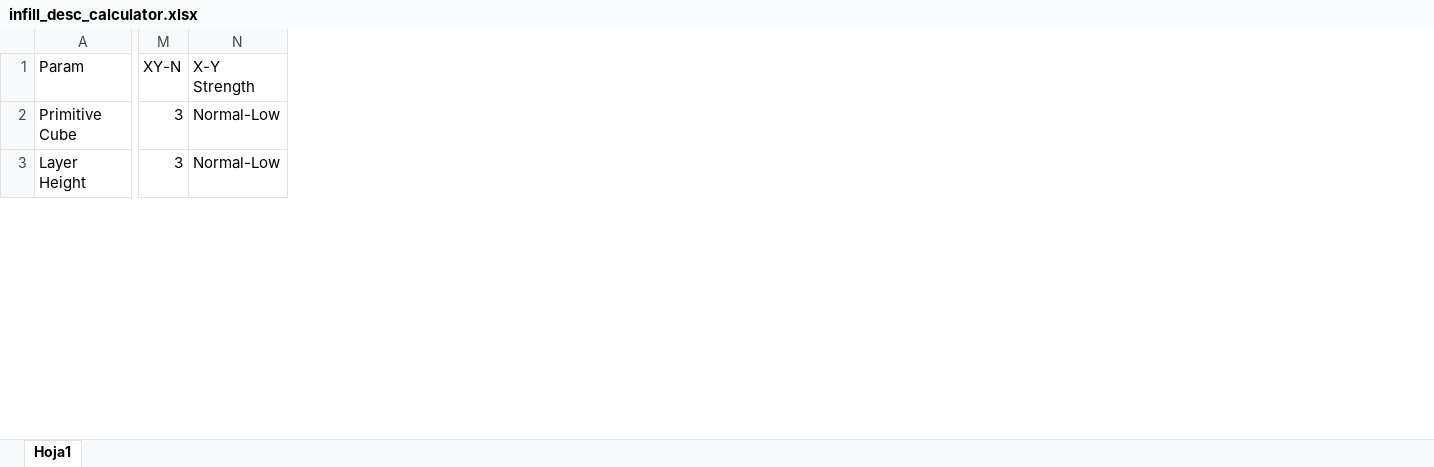
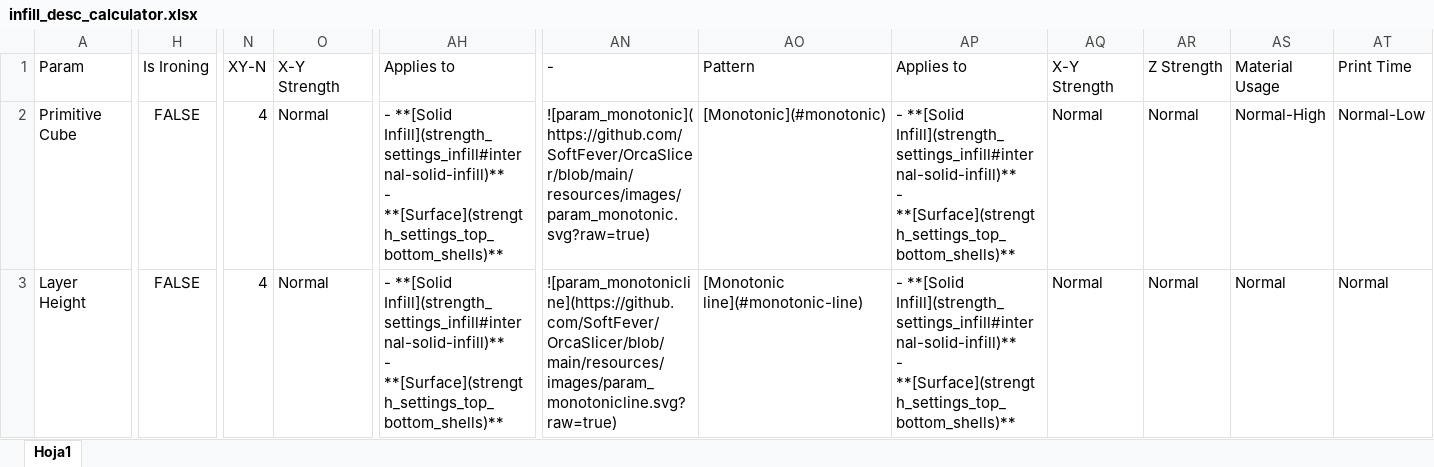
Before and after one commit to raddy100/OrcaSlicer, an Excel workbook: doc/print_settings/strength/infill_desc_calculator.xlsx, sheet Hoja1, drawn as a sheet; only a part is shown, gaps mark what is left out; values as stored, in another font and other column widths than the file's, no borders; conditional formats and table styles not drawn; addresses are those after the commit; ↵ is a line break in a cell; the diff covers the shown part only; the diff names each change by its address in the sheet, - before the commit and + after, or states it on an @@ line.

Commit message:
Wiki Update 11 - Strength (#10369)
* Create Patterns specific wiki

* Fix typos in installation instructions

Corrected the winget flag from --exact to -e and removed an extraneous backtick from the Mac xattr command in the README installation instructions.

* Improve README formatting and clarity

* Calibration Flow Ratio Yolo Archimedean cords

Co-Authored-By: MxBrnr <142743732+MxBrnr@users.noreply.github.com>

* redirection/tab.cpp section

* Missing Frequent

* remove auto-cooling

* remove thumbnails

* seam pointers

* walls

* infill

* Image standarization

* Fix broken internal links

* Add reference note to Arachne wall generator docs

* OrcaSlicer std

* PrusaSlicer std

* 2d-lateral xlsx

* vertical patterns

* Redirections fix

* Update speed_settings_overhang_speed.md

* Fix to action

* FlowRate

Co-Authored-By: MxBrnr <142743732+MxBrnr@users.noreply.github.com>

* Top Bottom Shells

* advanced strength

* Action fix

* Update How-to-wiki.md

* Home.md icons and reorganize sections

* Home Icons fix

* Update cornering-calib.md

* Update strength_settings_infill.md

* Update Auxiliary-fan.md

Co-Authored-By: Fisheye_3D <78997080+fisheye3d@users.noreply.github.com>

* Add warning about wiki maintenance status

```diff
--- a/doc/print_settings/strength/infill_desc_calculator.xlsx (sheet Hoja1)
+++ b/doc/print_settings/strength/infill_desc_calculator.xlsx (sheet Hoja1)
+column H (Is Ironing), rows 2-3: FALSE | FALSE
+column AH (Applies to), rows 2-3: - **[Solid Infill](strength_settings_infill#internal-solid-infill)** ↵ - **[Surface](strength_settings_top_bottom_shells)** | - **[Solid Infill](strength_settings_infill#internal-solid-infill)** ↵ - **[Surface](strength_settings_top_bottom_shells)**
+column AN (-), rows 2-3: ![param_monotonic](https://github.com/SoftFever/OrcaSlicer/blob/main/resources/images/param_monotonic.svg?raw=true) | ![param_monotonicline](https://github.com/SoftFever/OrcaSlicer/blob/main/resources/images/param_monotonicline.svg?raw=true)
+column AO (Pattern), rows 2-3: [Monotonic](#monotonic) | [Monotonic line](#monotonic-line)
+column AP (Applies to), rows 2-3: - **[Solid Infill](strength_settings_infill#internal-solid-infill)** ↵ - **[Surface](strength_settings_top_bottom_shells)** | - **[Solid Infill](strength_settings_infill#internal-solid-infill)** ↵ - **[Surface](strength_settings_top_bottom_shells)**
+column AQ (X-Y Strength), rows 2-3: Normal | Normal
+column AR (Z Strength), rows 2-3: Normal | Normal
+column AS (Material Usage), rows 2-3: Normal-High | Normal
+column AT (Print Time), rows 2-3: Normal-Low | Normal
-N2:N3 (XY-N): 3
+N2:N3 (XY-N): 4
-O2:O3 (X-Y Strength): Normal-Low
+O2:O3 (X-Y Strength): Normal
```
Also changed, not shown: 1 added row, 1 added column, 172 edited cells and row numbers in column A elsewhere in this sheet, formulas that keep their value, 54 other files.
